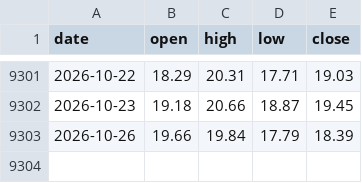
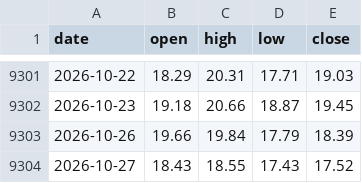
Before and after one commit to vaibhavgit9210/mygoldfund, a CSV file: us/history/VIX.csv, drawn as a sheet; only a part is shown, gaps mark what is left out.

```diff
--- a/us/history/VIX.csv
+++ b/us/history/VIX.csv
@@ -9303 +9303,2 @@ date,open,high,low,close
 2026-10-26,19.66,19.84,17.79,18.39
+2026-10-27,18.43,18.55,17.43,17.52
```
Also changed, not shown: 3 other files.
